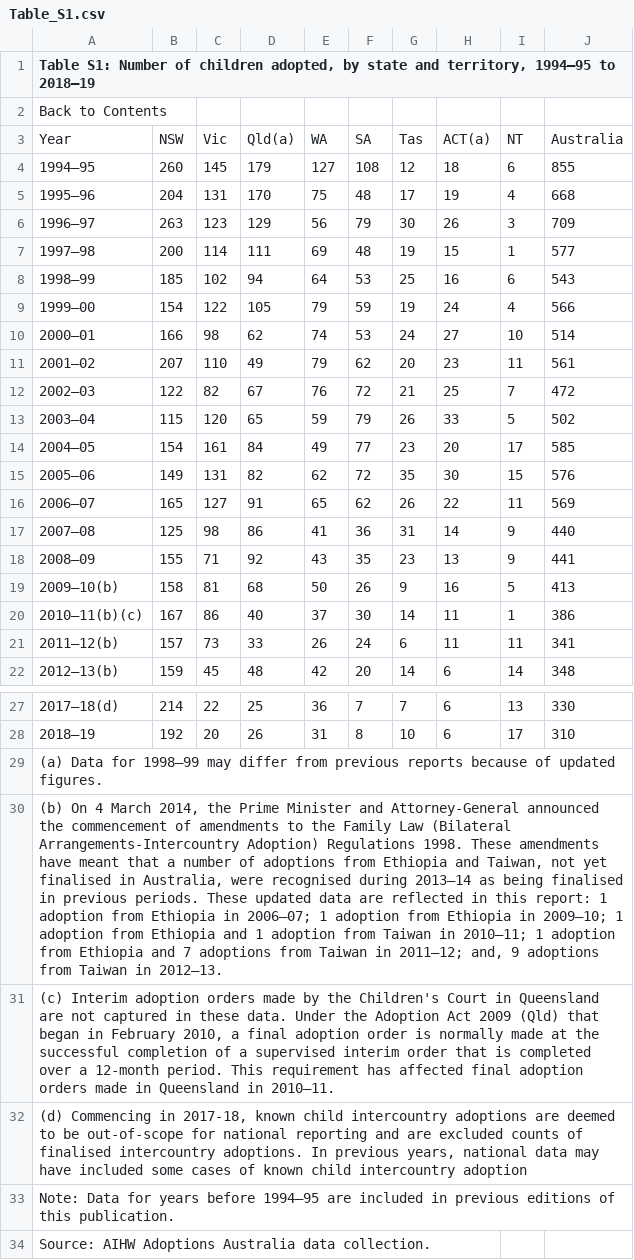
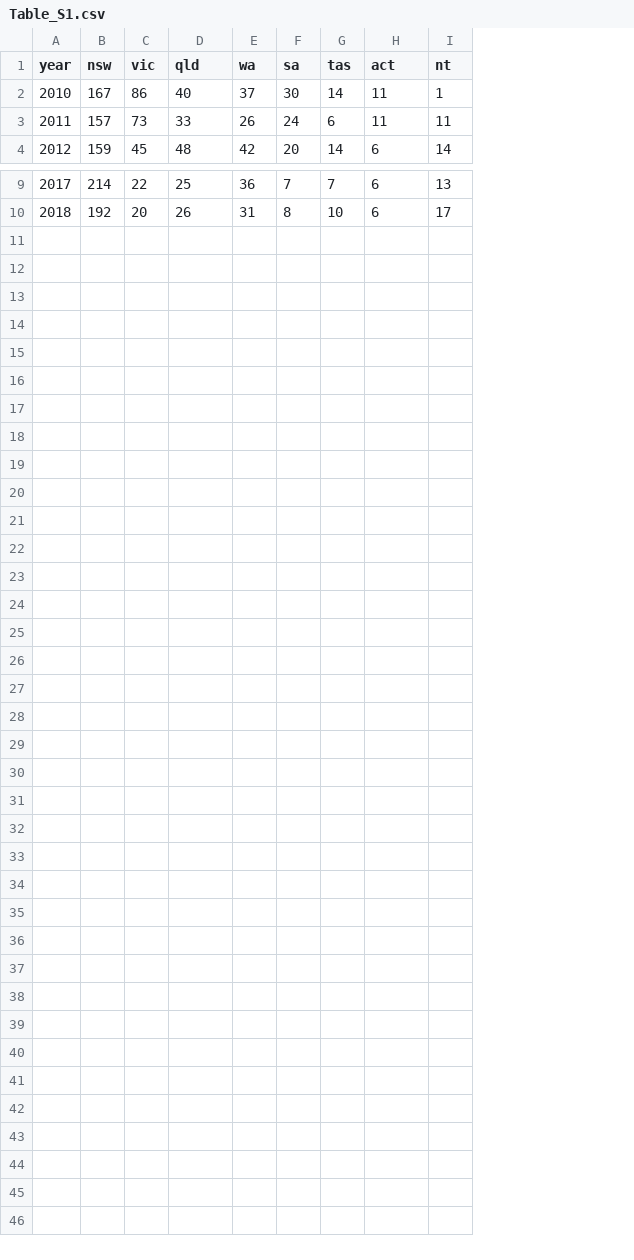
Before and after one commit to KirstieMcCown/finalproject, a CSV file: data_cleaning/finaldata/Table_S1.csv, drawn as a sheet; only a part is shown, gaps mark what is left out; removed rows and columns are numbered as before the commit, all else as after; the diff names each change by its address in the sheet, - before the commit and + after, or states it on an @@ line.

```diff
--- a/data_cleaning/finaldata/Table_S1.csv
+++ b/data_cleaning/finaldata/Table_S1.csv
-column A, row 1: Table S1: Number of children adopted, by state and territory, 1994–95 to 2018–19; rows 20-22: 2010–11(b)(c) | 2011–12(b) | 2012–13(b); rows 27-28: 2017–18(d) | 2018–19
+column A (year), rows 2-4: 2010 | 2011 | 2012; rows 9-10: 2017 | 2018
-column J, rows 20-22: 386 | 341 | 348; rows 27-28: 330 | 310
-B1: (empty)
+B1: nsw
-C1: (empty)
+C1: vic
-D1: (empty)
+D1: qld
-E1: (empty)
+E1: wa
-F1: (empty)
+F1: sa
-G1: (empty)
+G1: tas
-H1: (empty)
+H1: act
-I1: (empty)
+I1: nt
-row 2: Back to Contents
-row 3: Year | NSW | Vic | Qld(a) | WA | SA | Tas | ACT(a) | NT | Australia
-row 4: 1994–95 | 260 | 145 | 179 | 127 | 108 | 12 | 18 | 6 | 855
-row 5: 1995–96 | 204 | 131 | 170 | 75 | 48 | 17 | 19 | 4 | 668
-row 6: 1996–97 | 263 | 123 | 129 | 56 | 79 | 30 | 26 | 3 | 709
-row 7: 1997–98 | 200 | 114 | 111 | 69 | 48 | 19 | 15 | 1 | 577
-row 8: 1998–99 | 185 | 102 | 94 | 64 | 53 | 25 | 16 | 6 | 543
-row 9: 1999–00 | 154 | 122 | 105 | 79 | 59 | 19 | 24 | 4 | 566
-row 10: 2000–01 | 166 | 98 | 62 | 74 | 53 | 24 | 27 | 10 | 514
-row 11: 2001–02 | 207 | 110 | 49 | 79 | 62 | 20 | 23 | 11 | 561
-row 12: 2002–03 | 122 | 82 | 67 | 76 | 72 | 21 | 25 | 7 | 472
-row 13: 2003–04 | 115 | 120 | 65 | 59 | 79 | 26 | 33 | 5 | 502
-row 14: 2004–05 | 154 | 161 | 84 | 49 | 77 | 23 | 20 | 17 | 585
-row 15: 2005–06 | 149 | 131 | 82 | 62 | 72 | 35 | 30 | 15 | 576
-row 16: 2006–07 | 165 | 127 | 91 | 65 | 62 | 26 | 22 | 11 | 569
-row 17: 2007–08 | 125 | 98 | 86 | 41 | 36 | 31 | 14 | 9 | 440
-row 18: 2008–09 | 155 | 71 | 92 | 43 | 35 | 23 | 13 | 9 | 441
-row 19: 2009–10(b) | 158 | 81 | 68 | 50 | 26 | 9 | 16 | 5 | 413
-row 29: (a) Data for 1998–99 may differ from previous reports because of updated figures.
-row 30: (b) On 4 March 2014, the Prime Minister and Attorney-General announced the commencement of amendments to the Family Law (Bilateral Arrangements-Intercountry Adoption) Regulations 1998. These amendments have meant that a number of adoptions from Ethiopia and Taiwan, not yet finalised in Australia, were recognised during 2013–14 as being finalised in previous periods. These updated data are reflected in this report: 1 adoption from Ethiopia in 2006–07; 1 adoption from Ethiopia in 2009–10; 1 adoption from Ethiopia and 1 adoption from Taiwan in 2010–11; 1 adoption from Ethiopia and 7 adoptions from Taiwan in 2011–12; and, 9 adoptions from Taiwan in 2012–13.
-row 31: (c) Interim adoption orders made by the Children's Court in Queensland are not captured in these data. Under the Adoption Act 2009 (Qld) that began in February 2010, a final adoption order is normally made at the successful completion of a supervised interim order that is completed over a 12-month period. This requirement has affected final adoption orders made in Queensland in 2010–11.
-row 32: (d) Commencing in 2017-18, known child intercountry adoptions are deemed to be out-of-scope for national reporting and are excluded counts of finalised intercountry adoptions. In previous years, national data may have included some cases of known child intercountry adoption
-row 33: Note: Data for years before 1994–95 are included in previous editions of this publication.
-row 34: Source: AIHW Adoptions Australia data collection.
```
Also changed, not shown: data_cleaning/finaldata/Table_LA4.csv, data_cleaning/finaldata/Table_OV2.csv, 10 other files.
